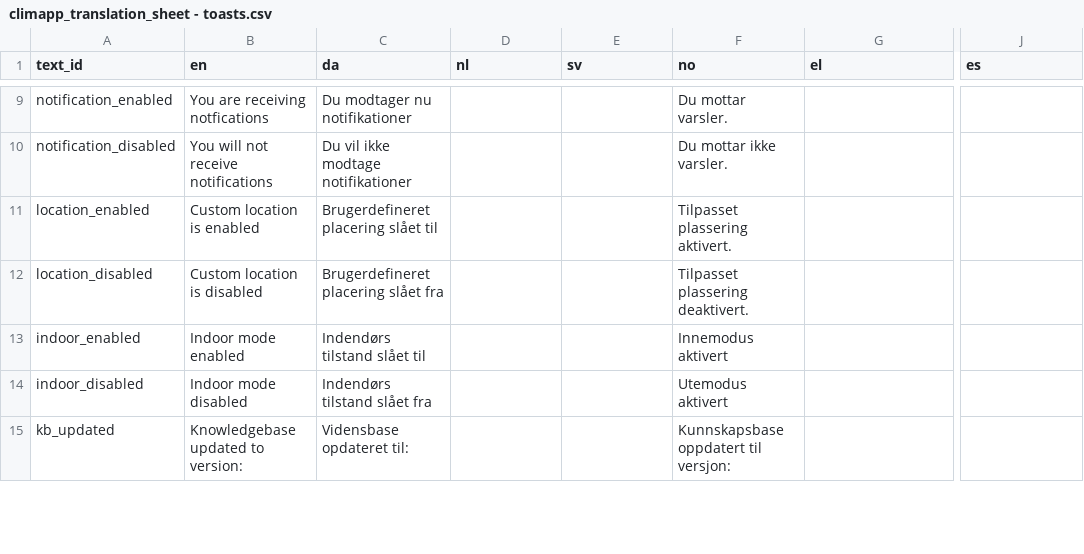
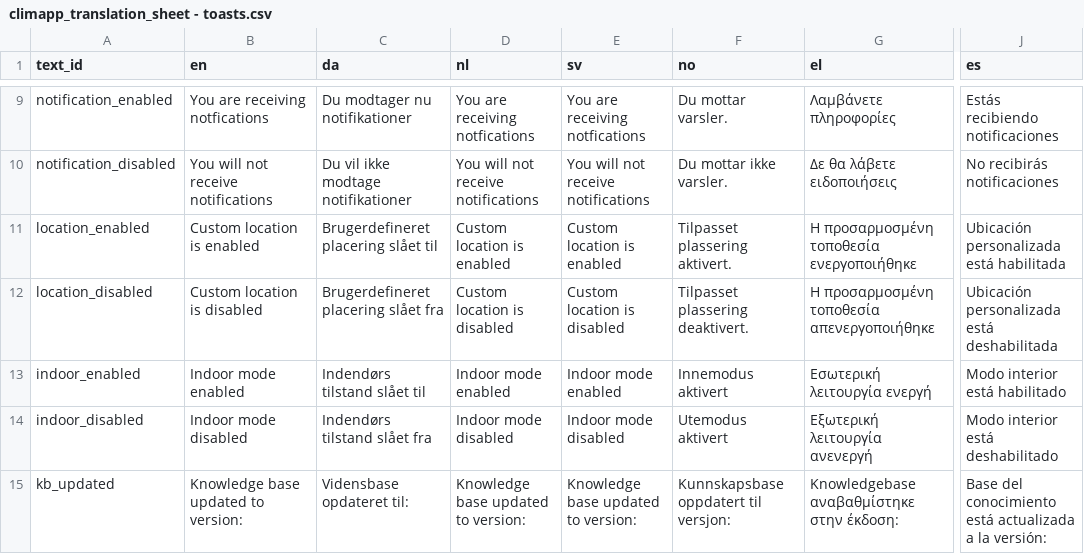
Before and after one commit to frksteenhoff/ClimApp, a CSV file: cordova/climapp/www/translations/climapp_translation_sheet - toasts.csv, drawn as a sheet; only a part is shown, gaps mark what is left out; the diff covers the shown part only; the diff names each change by its address in the sheet, - before the commit and + after, or states it on an @@ line.

```diff
--- a/cordova/climapp/www/translations/climapp_translation_sheet - toasts.csv
+++ b/cordova/climapp/www/translations/climapp_translation_sheet - toasts.csv
-D9 (nl): (empty)
+D9 (nl): You are receiving notfications
-E9 (sv): (empty)
+E9 (sv): You are receiving notfications
-G9 (el): (empty)
+G9 (el): Λαμβάνετε πληροφορίες
-J9 (es): (empty)
+J9 (es): Estás recibiendo notificaciones
-D10 (nl): (empty)
+D10 (nl): You will not receive notifications
-E10 (sv): (empty)
+E10 (sv): You will not receive notifications
-G10 (el): (empty)
+G10 (el): Δε θα λάβετε ειδοποιήσεις
-J10 (es): (empty)
+J10 (es): No recibirás notificaciones
-D11 (nl): (empty)
+D11 (nl): Custom location is enabled
-E11 (sv): (empty)
+E11 (sv): Custom location is enabled
-G11 (el): (empty)
+G11 (el): Η προσαρμοσμένη τοποθεσία ενεργοποιήθηκε
-J11 (es): (empty)
+J11 (es): Ubicación personalizada está habilitada
-D12 (nl): (empty)
+D12 (nl): Custom location is disabled
-E12 (sv): (empty)
+E12 (sv): Custom location is disabled
-G12 (el): (empty)
+G12 (el): Η προσαρμοσμένη τοποθεσία απενεργοποιήθηκε
-J12 (es): (empty)
+J12 (es): Ubicación personalizada está deshabilitada
-D13 (nl): (empty)
+D13 (nl): Indoor mode enabled
-E13 (sv): (empty)
+E13 (sv): Indoor mode enabled
-G13 (el): (empty)
+G13 (el): Εσωτερική λειτουργία ενεργή
-J13 (es): (empty)
+J13 (es): Modo interior está habilitado
-D14 (nl): (empty)
+D14 (nl): Indoor mode disabled
-E14 (sv): (empty)
+E14 (sv): Indoor mode disabled
-G14 (el): (empty)
+G14 (el): Εξωτερική λειτουργία ανενεργή
-J14 (es): (empty)
+J14 (es): Modo interior está deshabilitado
-B15 (en): Knowledgebase updated to version:
+B15 (en): Knowledge base updated to version:
-D15 (nl): (empty)
+D15 (nl): Knowledge base updated to version:
-E15 (sv): (empty)
+E15 (sv): Knowledge base updated to version:
-G15 (el): (empty)
+G15 (el): Knowledgebase αναβαθμίστηκε στην έκδοση:
-J15 (es): (empty)
+J15 (es): Base del conocimiento está actualizada a la versión:
```
Also changed, not shown: 59 edited cells elsewhere in this file, cordova/climapp/www/translations/climapp_translation_sheet - feedback.csv, 36 other files.
